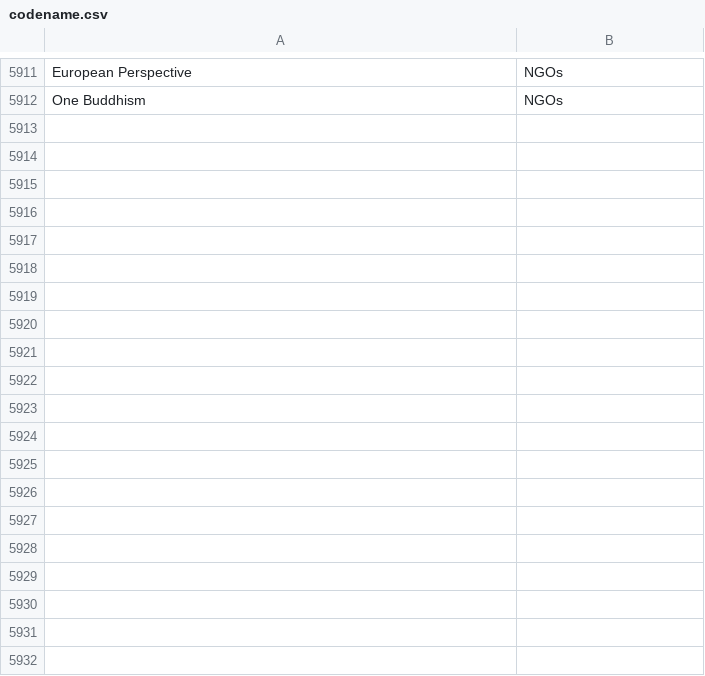
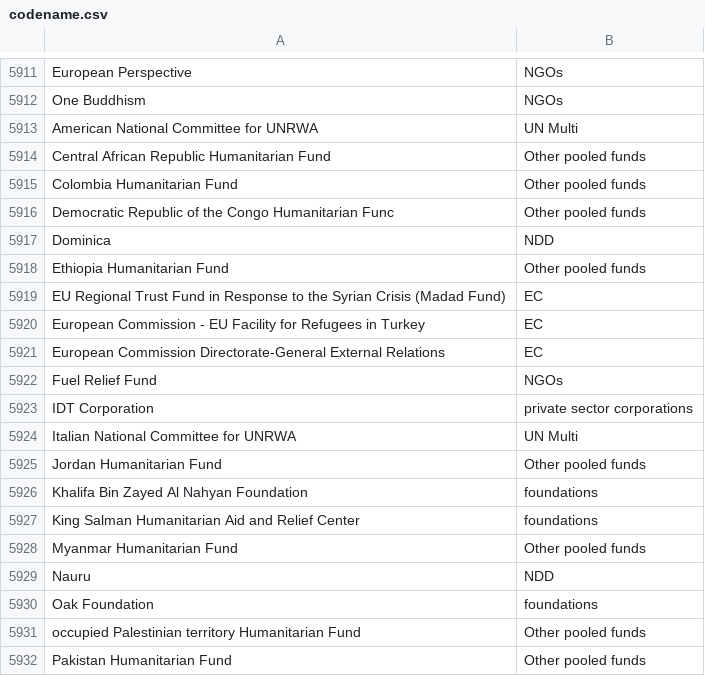
Before and after one commit to AlexandraSpencer/FTS-coding, a CSV file: codename.csv, drawn as a sheet; only a part is shown, gaps mark what is left out; the diff covers the shown part only.

```diff
--- a/codename.csv
+++ b/codename.csv
@@ -5912 +5912,21 @@ European Perspective,NGOs
 One Buddhism,NGOs
+American National Committee for UNRWA,UN Multi
+Central African Republic Humanitarian Fund,Other pooled funds
+Colombia Humanitarian Fund,Other pooled funds
+Democratic Republic of the Congo Humanitarian Func,Other pooled funds
+Dominica,NDD
+Ethiopia Humanitarian Fund,Other pooled funds
+EU Regional Trust Fund in Response to the Syrian Crisis (Madad Fund),EC
+European Commission - EU Facility for Refugees in Turkey,EC
+European Commission Directorate-General External Relations,EC
+Fuel Relief Fund,NGOs
+IDT Corporation,private sector corporations
+Italian National Committee for UNRWA,UN Multi
+Jordan Humanitarian Fund,Other pooled funds
+Khalifa Bin Zayed Al Nahyan Foundation,foundations
+King Salman Humanitarian Aid and Relief Center,foundations
+Myanmar Humanitarian Fund,Other pooled funds
+Nauru,NDD
+Oak Foundation,foundations
+occupied Palestinian territory Humanitarian Fund,Other pooled funds
+Pakistan Humanitarian Fund,Other pooled funds
```
Also changed, not shown: 11 added rows elsewhere in this file, dacregions.csv, privatemoney.csv, 1 other file.
